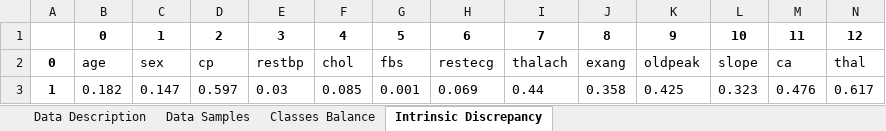
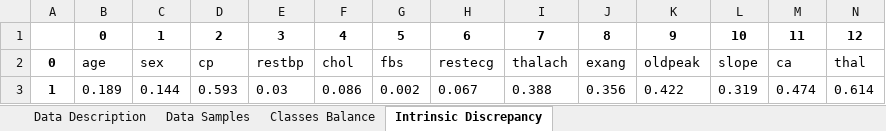
Before and after one commit to Crosswar/machine_learning_capstone, an Excel workbook: ML - TCC - Clusters/tcc_ml_analysis/exploratory_analysis.xlsx, sheet Intrinsic Discrepancy, drawn as a sheet; only a part is shown; values as stored, in another font and other column widths than the file's, no borders; removed rows and columns are numbered as before the commit, all else as after; rows hold the shown columns only; the diff names each change by its address in the sheet, - before the commit and + after, or states it on an @@ line.

```diff
--- a/ML - TCC - Clusters/tcc_ml_analysis/exploratory_analysis.xlsx (sheet Intrinsic Discrepancy)
+++ b/ML - TCC - Clusters/tcc_ml_analysis/exploratory_analysis.xlsx (sheet Intrinsic Discrepancy)
-row 3: 1 | 0.182 | 0.147 | 0.597 | 0.03 | 0.085 | 0.001 | 0.069 | 0.44 | 0.358 | 0.425 | 0.323 | 0.476 | 0.617
+row 3: 1 | 0.189 | 0.144 | 0.593 | 0.03 | 0.086 | 0.002 | 0.067 | 0.388 | 0.356 | 0.422 | 0.319 | 0.474 | 0.614
```
Also changed, not shown: sheet Data Description, sheet Classes Balance, 12 other files.
